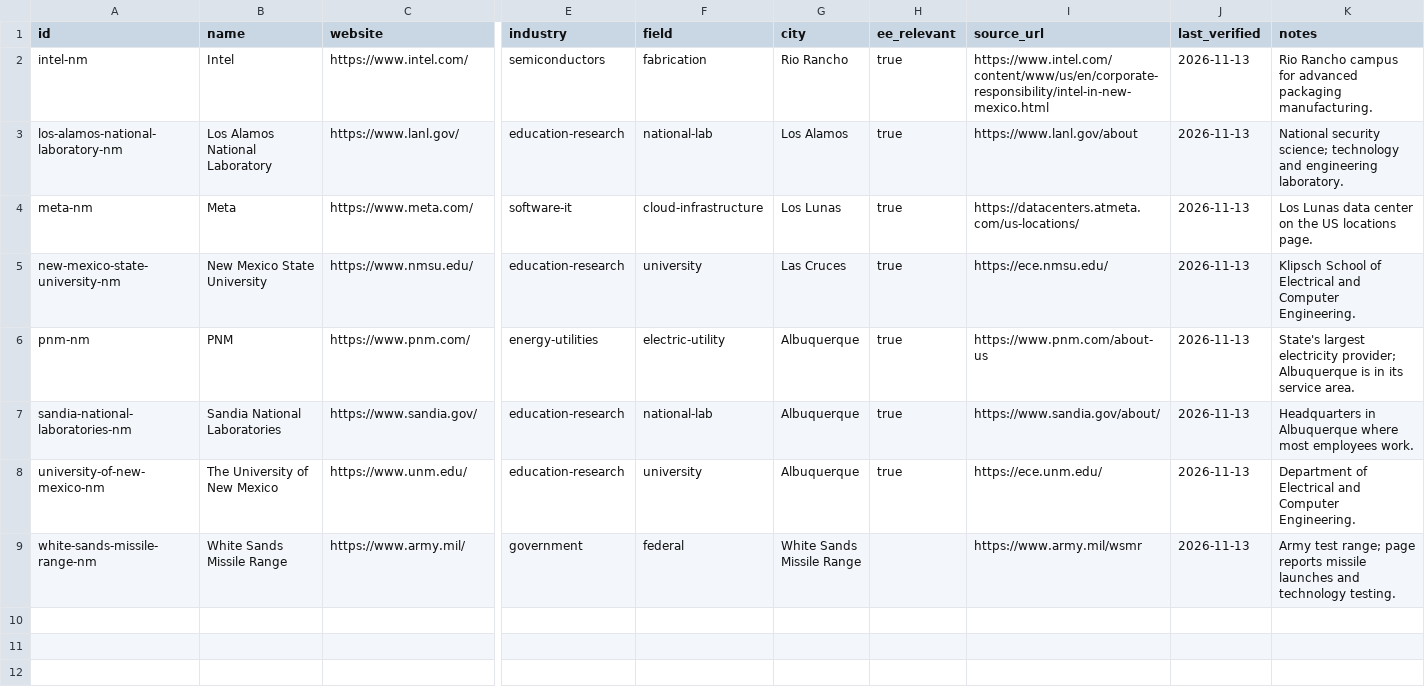
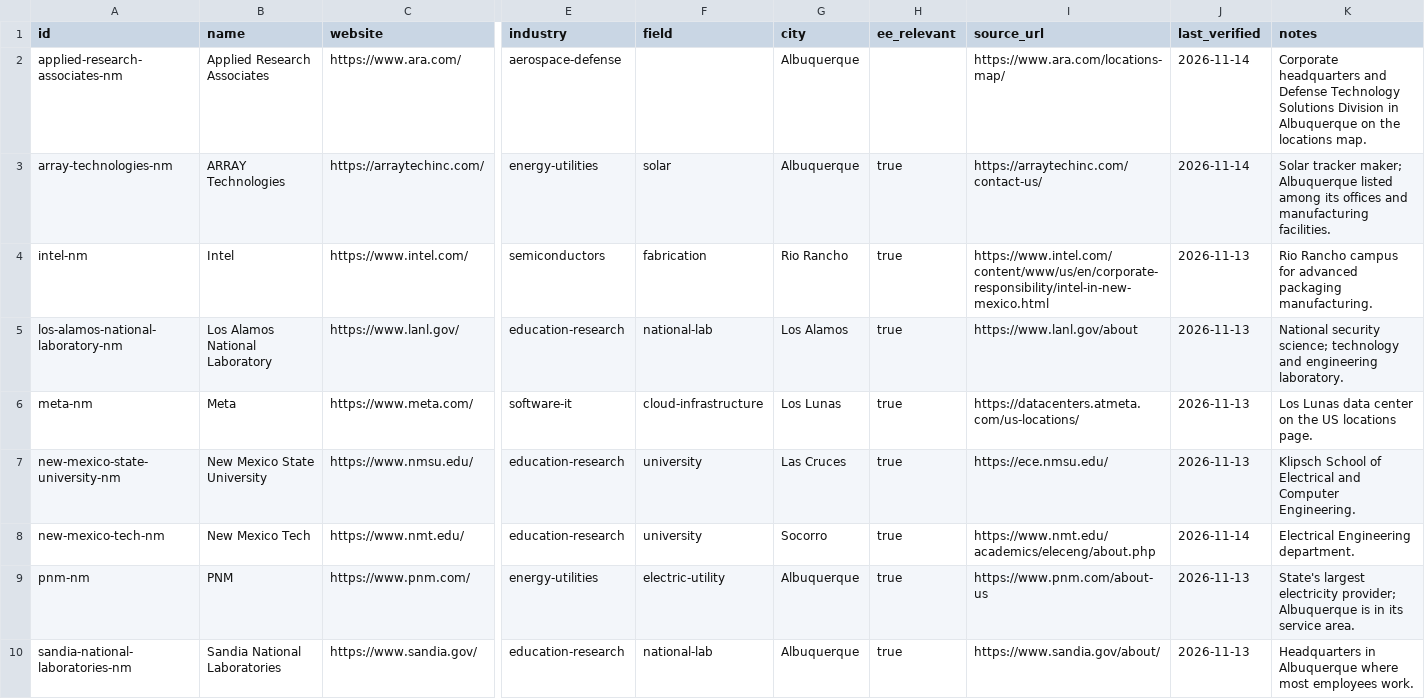
Before and after one commit to edwardasilva/company-lists, a CSV file: data/us/nm/new-mexico.csv, drawn as a sheet; only a part is shown, gaps mark what is left out; the shorter side is filled out with more unchanged rows; rows hold the shown columns only; the diff names each change by its address in the sheet, - before the commit and + after, or states it on an @@ line.

```diff
--- a/data/us/nm/new-mexico.csv
+++ b/data/us/nm/new-mexico.csv
+row 2: applied-research-associates-nm | Applied Research Associates | https://www.ara.com/ | aerospace-defense |  | Albuquerque |  | https://www.ara.com/locations-map/ | 2026-11-14 | Corporate headquarters and Defense Technology Solutions Division in Albuquerque on the locations map.
+row 3: array-technologies-nm | ARRAY Technologies | https://arraytechinc.com/ | energy-utilities | solar | Albuquerque | true | https://arraytechinc.com/contact-us/ | 2026-11-14 | Solar tracker maker; Albuquerque listed among its offices and manufacturing facilities.
+row 8: new-mexico-tech-nm | New Mexico Tech | https://www.nmt.edu/ | education-research | university | Socorro | true | https://www.nmt.edu/academics/eleceng/about.php | 2026-11-14 | Electrical Engineering department.
```
